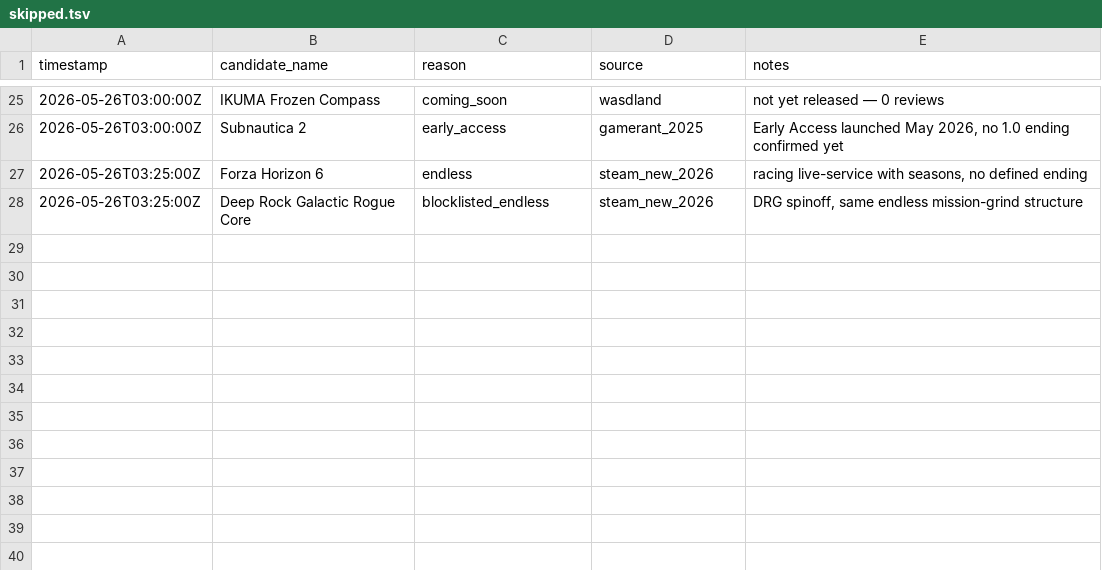
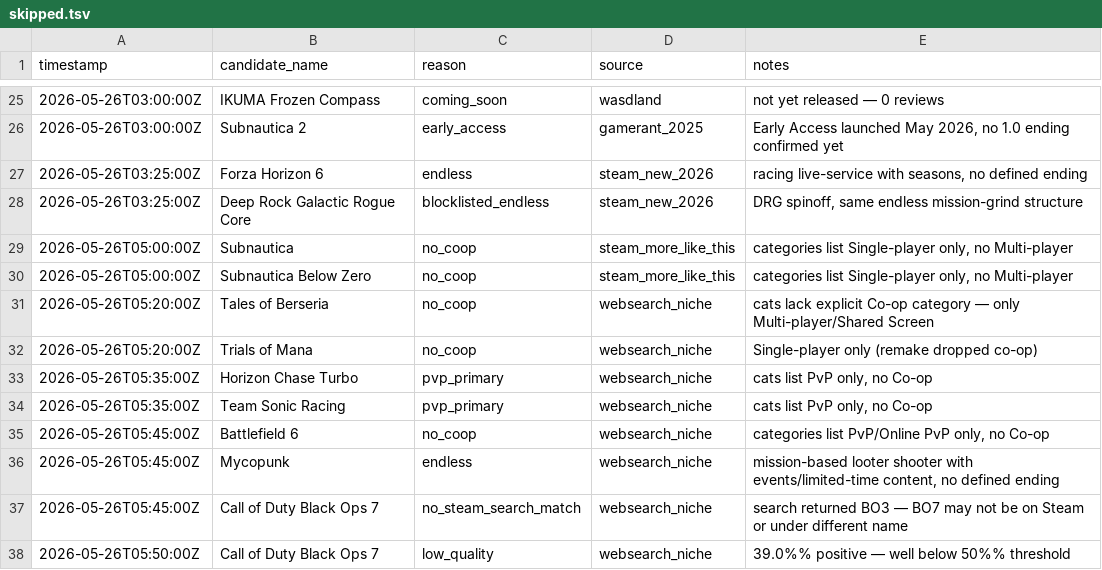
Before and after one commit to LoyEgor/pc-coop-games, a TSV file: .claude/skills/coop-hunter/state/skipped.tsv, drawn as a sheet; only a part is shown, gaps mark what is left out; the diff names each change by its address in the sheet, - before the commit and + after, or states it on an @@ line.

Commit message:
coop-hunter: phase 4 sources +12 games (total 87, drill mode)

```diff
--- a/.claude/skills/coop-hunter/state/skipped.tsv
+++ b/.claude/skills/coop-hunter/state/skipped.tsv
+row 29: 2026-05-26T05:00:00Z | Subnautica | no_coop | steam_more_like_this | categories list Single-player only, no Multi-player
+row 30: 2026-05-26T05:00:00Z | Subnautica Below Zero | no_coop | steam_more_like_this | categories list Single-player only, no Multi-player
+row 31: 2026-05-26T05:20:00Z | Tales of Berseria | no_coop | websearch_niche | cats lack explicit Co-op category — only Multi-player/Shared Screen
+row 32: 2026-05-26T05:20:00Z | Trials of Mana | no_coop | websearch_niche | Single-player only (remake dropped co-op)
+row 33: 2026-05-26T05:35:00Z | Horizon Chase Turbo | pvp_primary | websearch_niche | cats list PvP only, no Co-op
+row 34: 2026-05-26T05:35:00Z | Team Sonic Racing | pvp_primary | websearch_niche | cats list PvP only, no Co-op
+row 35: 2026-05-26T05:45:00Z | Battlefield 6 | no_coop | websearch_niche | categories list PvP/Online PvP only, no Co-op
+row 36: 2026-05-26T05:45:00Z | Mycopunk | endless | websearch_niche | mission-based looter shooter with events/limited-time content, no defined ending
+row 37: 2026-05-26T05:45:00Z | Call of Duty Black Ops 7 | no_steam_search_match | websearch_niche | search returned BO3 — BO7 may not be on Steam or under different name
+row 38: 2026-05-26T05:50:00Z | Call of Duty Black Ops 7 | low_quality | websearch_niche | 39.0%% positive — well below 50%% threshold
```
Also changed, not shown: .claude/skills/coop-hunter/state/added.tsv, 2 other files.
